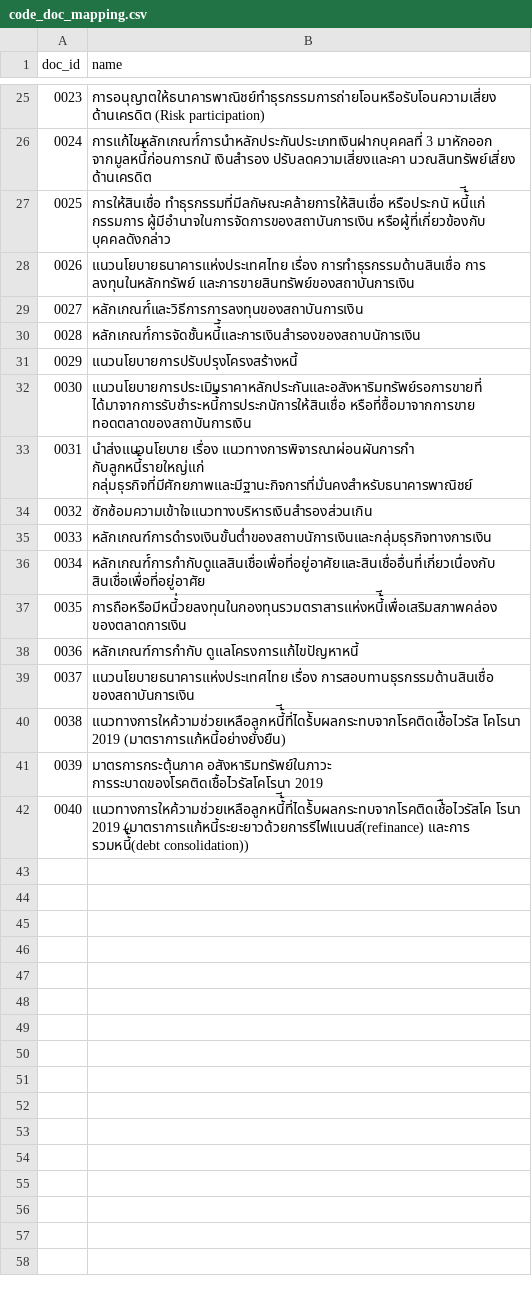
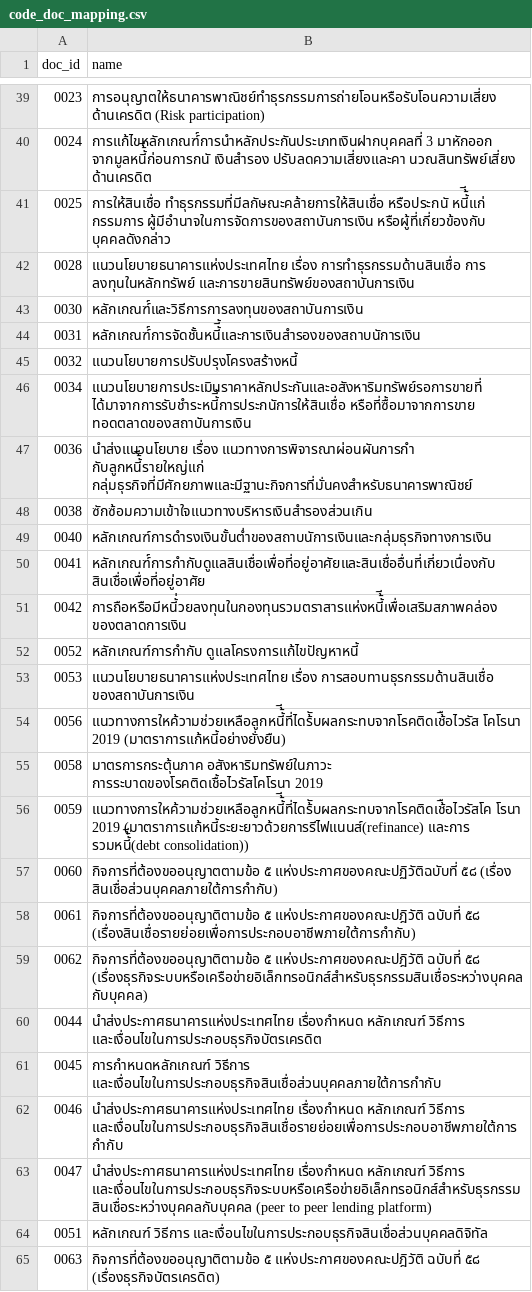
Before and after one commit to thanatchon36/th_RIA, a CSV file: code_doc_mapping.csv, drawn as a sheet; only a part is shown, gaps mark what is left out; the diff covers the shown part only.

```diff
--- a/code_doc_mapping.csv
+++ b/code_doc_mapping.csv
@@ -27,16 +41,25 @@ doc_id,name
 0025,การให้สินเชื่อ ทำธุรกรรมที่มีลกัษณะคล้ายการให้สินเชื่อ หรือประกนั หนี้้ีแก่ กรรมการ ผู้มีอำนาจในการจัดการของสถาบันการเงิน หรือผู้ที่เกี่ยวข้องกับ บุคคลดังกล่าว
-0026,แนวนโยบายธนาคารแห่งประเทศไทย เรื่อง การทำธุรกรรมด้านสินเชื่อ การ ลงทุนในหลักทรัพย์ และการขายสินทรัพย์ของสถาบันการเงิน
-0027,หลักเกณฑ์์และวิธีการการลงทุนของสถาบันการเงิน
-0028,หลักเกณฑ์์การจัดชั้นหนี้ี้และการเงินสำรองของสถาบนัการเงิน
-0029,แนวนโยบายการปรับปรุงโครงสร้างหนี้
-0030,แนวนโยบายการประเมินราคาหลักประกันและอสังหาริมทรัพย์รอการขายที่ ได้มาจากการรับชำระหนี้ี้การประกนัการให้สินเชื่อ หรือที่ซื้อมาจากการขาย ทอดตลาดของสถาบันการเงิน
-0031,นำส่งแนวนโยบาย เรื่อง แนวทางการพิจารณาผ่อนผันการกำ กับลูกหนี้้ีรายใหญ่แก่ กลุ่มธุรกิจที่มีศักยภาพและมีฐานะกิจการที่มั่นคงสำหรับธนาคารพาณิชย์
-0032,ซักซ้อมความเข้าใจแนวทางบริหารเงินสำรองส่วนเกิน
-0033,หลักเกณฑ์การดำรงเงินขั้นต่ำของสถาบนัการเงินและกลุ่มธุรกิจทางการเงิน
-0034,หลักเกณฑ์์การกำกับดูแลสินเชื่อเพื่อที่อยู่อาศัยและสินเชื่ออื่นที่เกี่ยวเนื่องกับ สินเชื่อเพื่อที่อยู่อาศัย
-0035,การถือหรือมีหนี้่วยลงทุนในกองทุนรวมตราสารแห่งหนี้้ีเพื่อเสริมสภาพคล่อง ของตลาดการเงิน
-0036,หลักเกณฑ์การกำกับ ดูแลโครงการแก้ไขปัญหาหนี้
-0037,แนวนโยบายธนาคารแห่งประเทศไทย เรื่อง การสอบทานธุรกรรมด้านสินเชื่อ ของสถาบันการเงิน
-0038,แนวทางการใหค้วามช่วยเหลือลูกหนี้้ีที่ไดร้ับผลกระทบจากโรคติดเช้ือไวรัส โคโรนา 2019 (มาตราการแก้หนี้อย่างยั่งยืน)
-0039,มาตรการกระตุ้นภาค อสังหาริมทรัพย์ในภาวะ การระบาดของโรคติดเชื้อไวรัสโคโรนา 2019
-0040,แนวทางการใหค้วามช่วยเหลือลูกหนี้้ีที่ไดร้ับผลกระทบจากโรคติดเช้ือไวรัสโค โรนา 2019 (มาตราการแก้หนี้ระยะยาวด้วยการรีไฟแนนส์(refinance) และการ รวมหนี้้ี(debt consolidation))
+0028,แนวนโยบายธนาคารแห่งประเทศไทย เรื่อง การทำธุรกรรมด้านสินเชื่อ การ ลงทุนในหลักทรัพย์ และการขายสินทรัพย์ของสถาบันการเงิน
+0030,หลักเกณฑ์์และวิธีการการลงทุนของสถาบันการเงิน
+0031,หลักเกณฑ์์การจัดชั้นหนี้ี้และการเงินสำรองของสถาบนัการเงิน
+0032,แนวนโยบายการปรับปรุงโครงสร้างหนี้
+0034,แนวนโยบายการประเมินราคาหลักประกันและอสังหาริมทรัพย์รอการขายที่ ได้มาจากการรับชำระหนี้ี้การประกนัการให้สินเชื่อ หรือที่ซื้อมาจากการขาย ทอดตลาดของสถาบันการเงิน
+0036,นำส่งแนวนโยบาย เรื่อง แนวทางการพิจารณาผ่อนผันการกำ กับลูกหนี้้ีรายใหญ่แก่ กลุ่มธุรกิจที่มีศักยภาพและมีฐานะกิจการที่มั่นคงสำหรับธนาคารพาณิชย์
+0038,ซักซ้อมความเข้าใจแนวทางบริหารเงินสำรองส่วนเกิน
+0040,หลักเกณฑ์การดำรงเงินขั้นต่ำของสถาบนัการเงินและกลุ่มธุรกิจทางการเงิน
+0041,หลักเกณฑ์์การกำกับดูแลสินเชื่อเพื่อที่อยู่อาศัยและสินเชื่ออื่นที่เกี่ยวเนื่องกับ สินเชื่อเพื่อที่อยู่อาศัย
+0042,การถือหรือมีหนี้่วยลงทุนในกองทุนรวมตราสารแห่งหนี้้ีเพื่อเสริมสภาพคล่อง ของตลาดการเงิน
+0052,หลักเกณฑ์การกำกับ ดูแลโครงการแก้ไขปัญหาหนี้
+0053,แนวนโยบายธนาคารแห่งประเทศไทย เรื่อง การสอบทานธุรกรรมด้านสินเชื่อ ของสถาบันการเงิน
+0056,แนวทางการใหค้วามช่วยเหลือลูกหนี้้ีที่ไดร้ับผลกระทบจากโรคติดเช้ือไวรัส โคโรนา 2019 (มาตราการแก้หนี้อย่างยั่งยืน)
+0058,มาตรการกระตุ้นภาค อสังหาริมทรัพย์ในภาวะ การระบาดของโรคติดเชื้อไวรัสโคโรนา 2019
+0059,แนวทางการใหค้วามช่วยเหลือลูกหนี้้ีที่ไดร้ับผลกระทบจากโรคติดเช้ือไวรัสโค โรนา 2019 (มาตราการแก้หนี้ระยะยาวด้วยการรีไฟแนนส์(refinance) และการ รวมหนี้้ี(debt consolidation))
+0060,กิจการที่ต้องขออนุญาตตามข้อ ๕ แห่งประกาศของคณะปฏิวัติฉบับที่ ๕๘ (เรื่อง สินเชื่อส่วนบุคคลภายใต้การกำกับ)
+0061,กิจการที่ต้องขออนุญาติตามข้อ ๕ แห่งประกาศของคณะปฎิวัติ ฉบับที่ ๕๘ (เรื่องสินเชื่อรายย่อยเพื่อการประกอบอาชีพภายใต้การกำกับ)
+0062,กิจการที่ต้องขออนุญาติตามข้อ ๕ แห่งประกาศของคณะปฎิวัติ ฉบับที่ ๕๘ (เรื่องธุรกิจระบบหรือเครือข่ายอิเล็กทรอนิกส์สำหรับธุรกรรมสินเชื่อระหว่างบุคคลกับบุคคล)
+0044,นำส่งประกาศธนาคารแห่งประเทศไทย เรื่องกำหนด หลักเกณฑ์ วิธีการ และเงื่อนไขในการประกอบธุรกิจบัตรเครดิต
+0045,การกำหนดหลักเกณฑ์ วิธีการ และเงื่อนไขในการประกอบธุรกิจสินเชื่อส่วนบุคคลภายใต้การกำกับ
+0046,นำส่งประกาศธนาคารแห่งประเทศไทย เรื่องกำหนด หลักเกณฑ์ วิธีการ และเงื่อนไขในการประกอบธุรกิจสินเชื่อรายย่อยเพื่อการประกอบอาชีพภายใต้การกำกับ
+0047,นำส่งประกาศธนาคารแห่งประเทศไทย เรื่องกำหนด หลักเกณฑ์ วิธีการ และเงื่อนไขในการประกอบธุรกิจระบบหรือเครือข่ายอิเล็กทรอนิกส์สำหรับธุรกรรมสินเชื่อระหว่างบุคคลกับบุคคล (peer to peer lending platform)
+0051,หลักเกณฑ์ วิธีการ และเงื่อนไขในการประกอบธุรกิจสินเชื่อส่วนบุคคลดิจิทัล
+0063,กิจการที่ต้องขออนุญาติตามข้อ ๕ แห่งประกาศของคณะปฎิวัติ ฉบับที่ ๕๘ (เรื่องธุรกิจบัตรเครดิต)
```
Also changed, not shown: 22 added rows, 8 removed rows and 13 edited cells elsewhere in this file, 6 other files.
